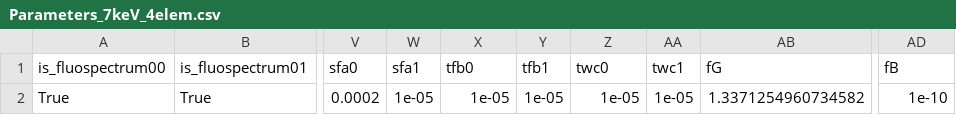
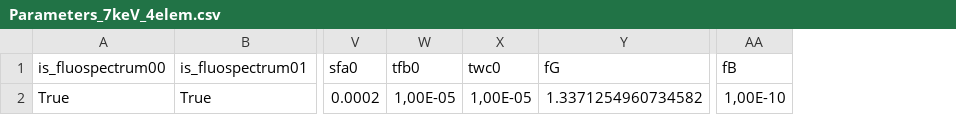
Before and after one commit to ArnaudHemmerle/FluoJupyter, a CSV file: parameters/Parameters_7keV_4elem.csv, drawn as a sheet; only a part is shown, gaps mark what is left out; removed rows and columns are numbered as before the commit, all else as after; the diff names each change by its address in the sheet, - before the commit and + after, or states it on an @@ line.

```diff
--- a/parameters/Parameters_7keV_4elem.csv
+++ b/parameters/Parameters_7keV_4elem.csv
-column W (sfa1), row 2: 1e-05
-column Y (tfb1), row 2: 1e-05
-column AA (twc1), row 2: 1e-05
-W2 (tfb0): 1e-05
+W2 (tfb0): 1,00E-05
-X2 (twc0): 1e-05
+X2 (twc0): 1,00E-05
-AA2 (fB): 1e-10
+AA2 (fB): 1,00E-10
```
Also changed, not shown: DefaultParameters.csv, parameters/Parameters_12keV_1elem.csv, 4 other files.
